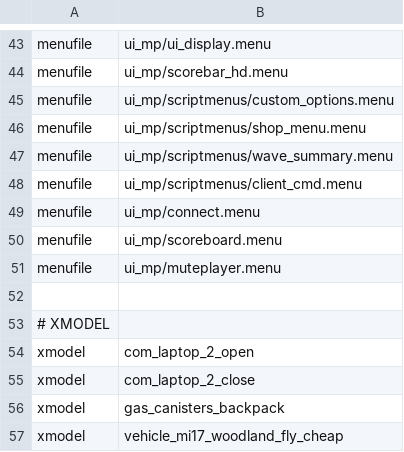
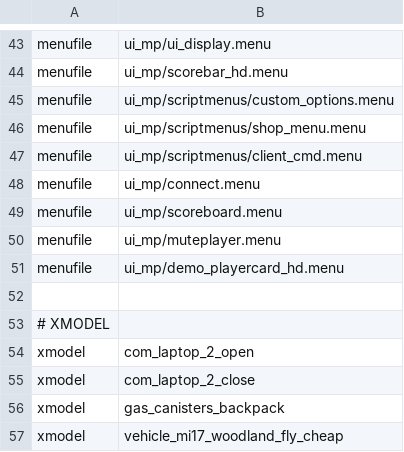
Before and after one commit to LastDemon99/IW5-Survival-Reimagined, a CSV file: zone_source/plutonium_patch_mp.csv, drawn as a sheet; only a part is shown, gaps mark what is left out; removed rows and columns are numbered as before the commit, all else as after; the diff names each change by its address in the sheet, - before the commit and + after, or states it on an @@ line.

Commit message:
Update Wave Summary
- Integrates as hud
- Add transition and money count effect

```diff
--- a/zone_source/plutonium_patch_mp.csv
+++ b/zone_source/plutonium_patch_mp.csv
-row 47: menufile | ui_mp/scriptmenus/wave_summary.menu
+row 51: menufile | ui_mp/demo_playercard_hd.menu
```
Also changed, not shown: 5 other files.
